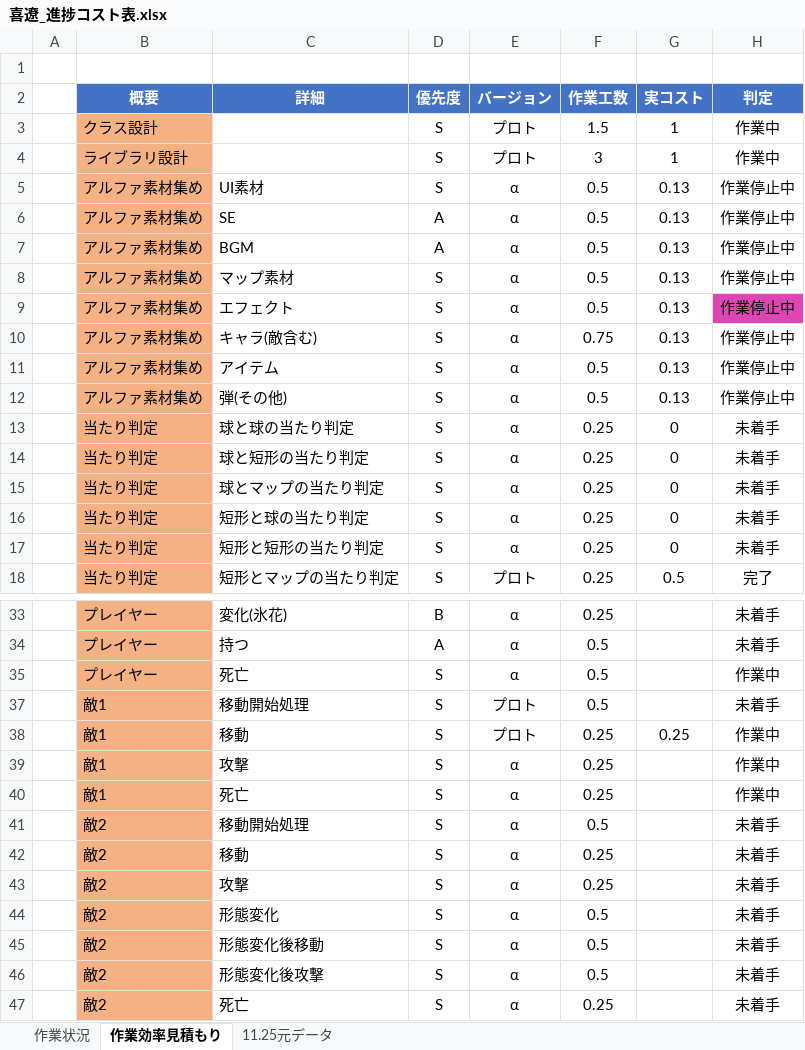
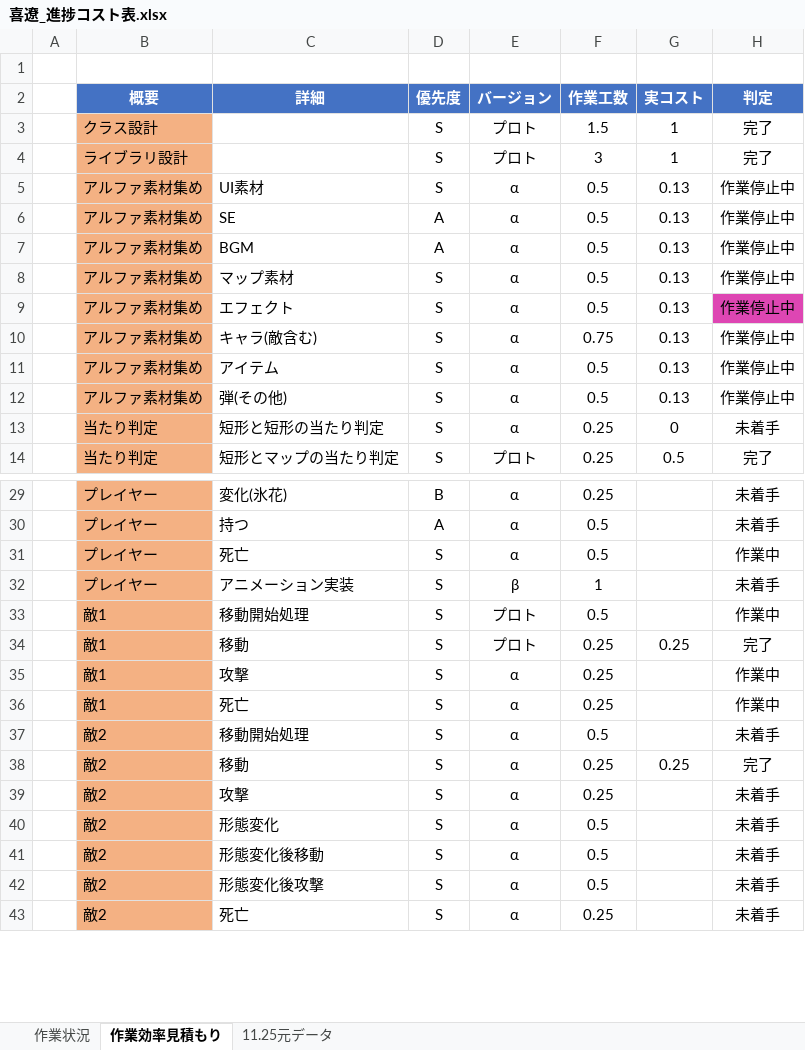
Before and after one commit to kiryo06/GameKiryo3, an Excel workbook: 課題11月1から開始/喜遼_進捗コスト表.xlsx, sheet 作業効率見積もり, drawn as a sheet; only a part is shown, gaps mark what is left out; values as stored, in another font and other column widths than the file's, no borders; conditional formats not drawn; removed rows and columns are numbered as before the commit, all else as after; the diff covers the shown part only; the diff names each change by its address in the sheet, - before the commit and + after, or states it on an @@ line.

```diff
--- a/課題11月1から開始/喜遼_進捗コスト表.xlsx (sheet 作業効率見積もり)
+++ b/課題11月1から開始/喜遼_進捗コスト表.xlsx (sheet 作業効率見積もり)
-H3:H4 (判定): 作業中
+H3:H4 (判定): 完了
-row 13:  | 当たり判定 | 球と球の当たり判定 | S | α | 0.25 | 0 | 未着手
-row 14:  | 当たり判定 | 球と短形の当たり判定 | S | α | 0.25 | 0 | 未着手
-row 15:  | 当たり判定 | 球とマップの当たり判定 | S | α | 0.25 | 0 | 未着手
-row 16:  | 当たり判定 | 短形と球の当たり判定 | S | α | 0.25 | 0 | 未着手
@@ row 32 unhidden:  | プレイヤー | アニメーション実装 | S | β | 1 |  | 未着手 @@
-H33 (判定): 未着手
+H33 (判定): 作業中
-H34 (判定): 作業中
+H34 (判定): 完了
-G38 (実コスト): (empty)
+G38 (実コスト): 0.25
-H38 (判定): 未着手
+H38 (判定): 完了
```
Also changed, not shown: 33 hidden or unhidden rows elsewhere in this sheet, sheet 作業状況, sheet 11.25元データ, formulas that keep their value, charts or pictures, 4 other files.
